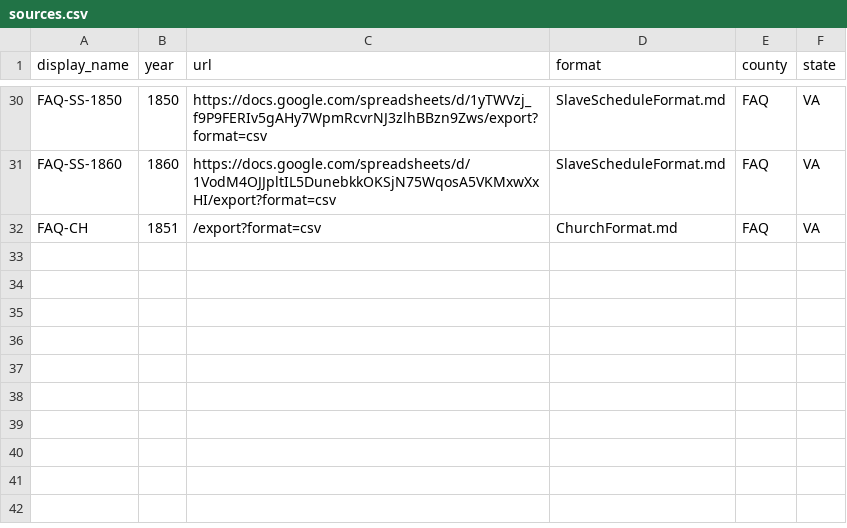
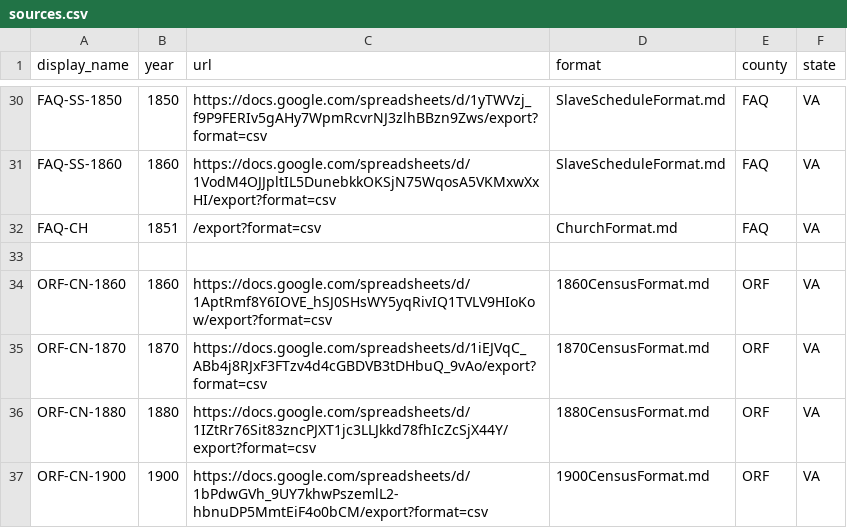
Before and after one commit to bferster/ingest, a CSV file: sources.csv, drawn as a sheet; only a part is shown, gaps mark what is left out; the diff names each change by its address in the sheet, - before the commit and + after, or states it on an @@ line.

Commit message:
refactor: add error handling to proxy server, update startup docs, and define census processing schemas for 1860, 1870, 1880, and 1900.

```diff
--- a/sources.csv
+++ b/sources.csv
+row 33: (empty)
+row 34: ORF-CN-1860 | 1860 | https://docs.google.com/spreadsheets/d/1AptRmf8Y6IOVE_hSJ0SHsWY5yqRivIQ1TVLV9HIoKow/export?format=csv | 1860CensusFormat.md | ORF | VA
+row 35: ORF-CN-1870 | 1870 | https://docs.google.com/spreadsheets/d/1iEJVqC_ABb4j8RJxF3FTzv4d4cGBDVB3tDHbuQ_9vAo/export?format=csv | 1870CensusFormat.md | ORF | VA
+row 36: ORF-CN-1880 | 1880 | https://docs.google.com/spreadsheets/d/1IZtRr76Sit83zncPJXT1jc3LLJkkd78fhIcZcSjX44Y/export?format=csv | 1880CensusFormat.md | ORF | VA
+row 37: ORF-CN-1900 | 1900 | https://docs.google.com/spreadsheets/d/1bPdwGVh_9UY7khwPszemlL2-hbnuDP5MmtEiF4o0bCM/export?format=csv | 1900CensusFormat.md | ORF | VA
```
Also changed, not shown: 6 other files.
